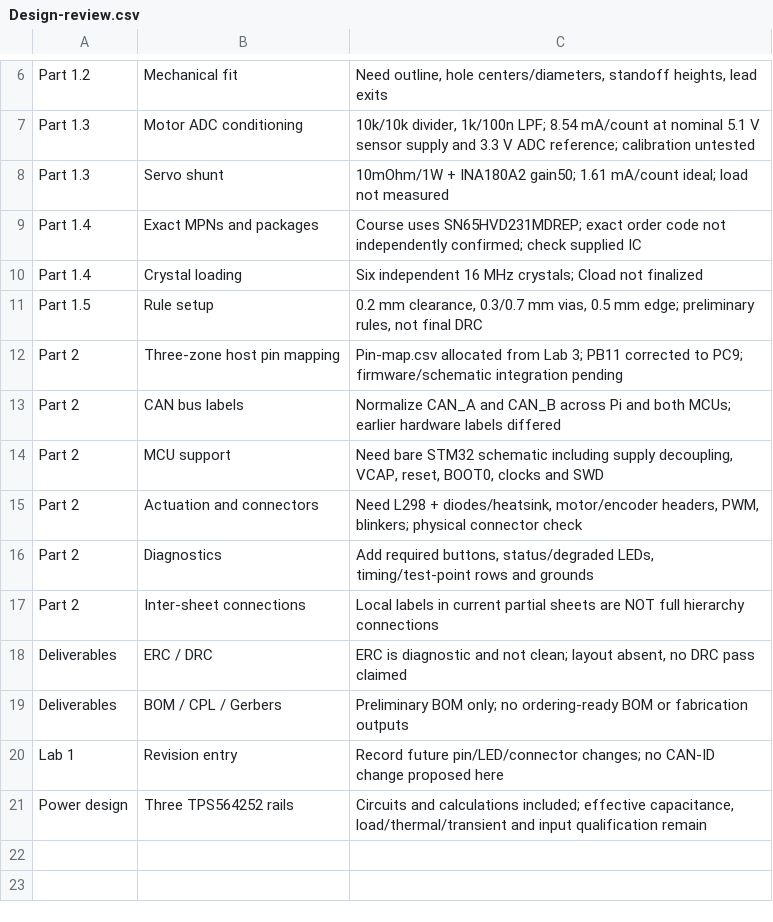
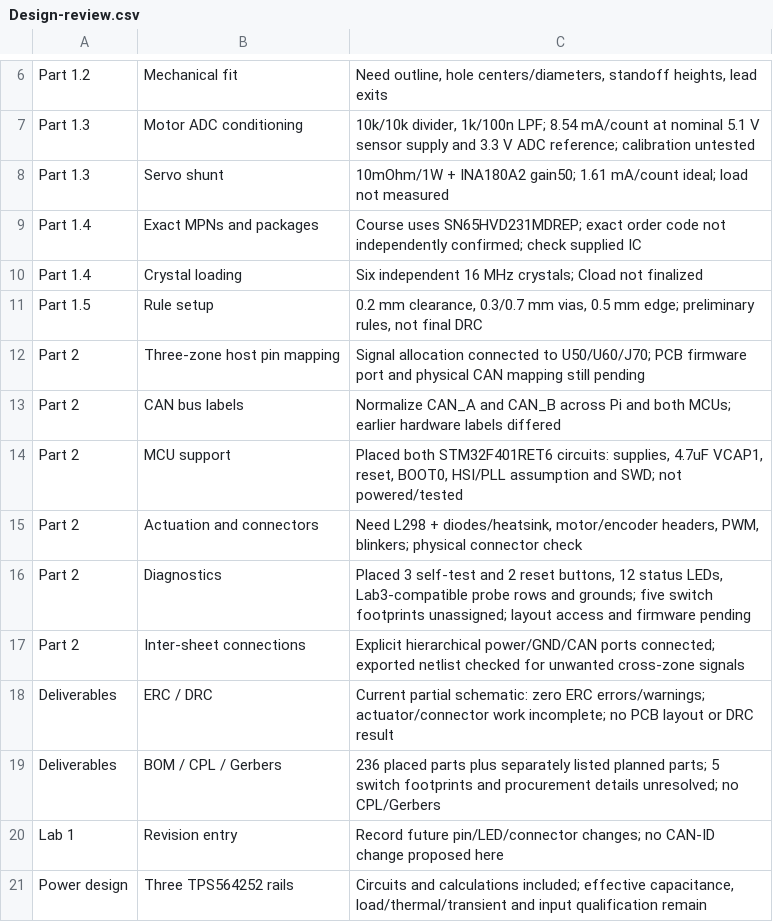
Before and after one commit to fmarples/18649_team4, a CSV file: lab4/Design-review.csv, drawn as a sheet; only a part is shown, gaps mark what is left out.

```diff
--- a/lab4/Design-review.csv
+++ b/lab4/Design-review.csv
@@ -11,10 +11,10 @@ Part 1.4,Crystal loading,Six independent 16 MHz crystals; Cload not finalized
 Part 1.5,Rule setup,"0.2 mm clearance, 0.3/0.7 mm vias, 0.5 mm edge; preliminary rules, not final DRC"
-Part 2,Three-zone host pin mapping,Pin-map.csv allocated from Lab 3; PB11 corrected to PC9; firmware/schematic integration pending
+Part 2,Three-zone host pin mapping,Signal allocation connected to U50/U60/J70; PCB firmware port and physical CAN mapping still pending
 Part 2,CAN bus labels,Normalize CAN_A and CAN_B across Pi and both MCUs; earlier hardware labels differed
-Part 2,MCU support,"Need bare STM32 schematic including supply decoupling, VCAP, reset, BOOT0, clocks and SWD"
+Part 2,MCU support,"Placed both STM32F401RET6 circuits: supplies, 4.7uF VCAP1, reset, BOOT0, HSI/PLL assumption and SWD; not powered/tested"
 Part 2,Actuation and connectors,"Need L298 + diodes/heatsink, motor/encoder headers, PWM, blinkers; physical connector check"
-Part 2,Diagnostics,"Add required buttons, status/degraded LEDs, timing/test-point rows and grounds"
-Part 2,Inter-sheet connections,Local labels in current partial sheets are NOT full hierarchy connections
-Deliverables,ERC / DRC,"ERC is diagnostic and not clean; layout absent, no DRC pass claimed"
-Deliverables,BOM / CPL / Gerbers,Preliminary BOM only; no ordering-ready BOM or fabrication outputs
+Part 2,Diagnostics,"Placed 3 self-test and 2 reset buttons, 12 status LEDs, Lab3-compatible probe rows and grounds; five switch footprints unassigned; layout access and firmware pending"
+Part 2,Inter-sheet connections,Explicit hierarchical power/GND/CAN ports connected; exported netlist checked for unwanted cross-zone signals
+Deliverables,ERC / DRC,Current partial schematic: zero ERC errors/warnings; actuator/connector work incomplete; no PCB layout or DRC result
+Deliverables,BOM / CPL / Gerbers,236 placed parts plus separately listed planned parts; 5 switch footprints and procurement details unresolved; no CPL/Gerbers
 Lab 1,Revision entry,Record future pin/LED/connector changes; no CAN-ID change proposed here
```
Also changed, not shown: lab4/Interface-review.csv, lab4/Preliminary-BOM.csv, 15 other files.
